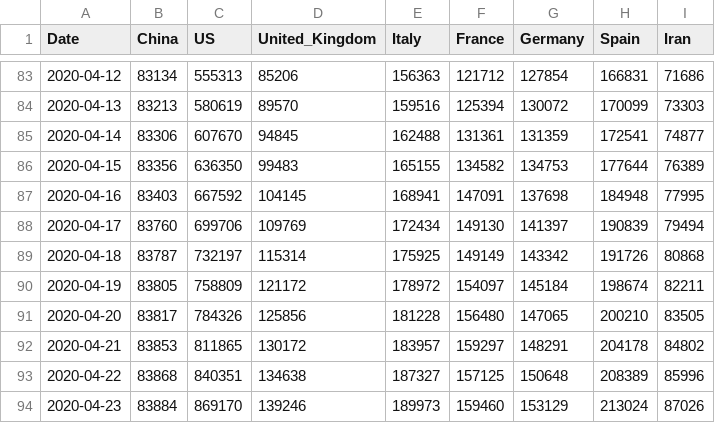
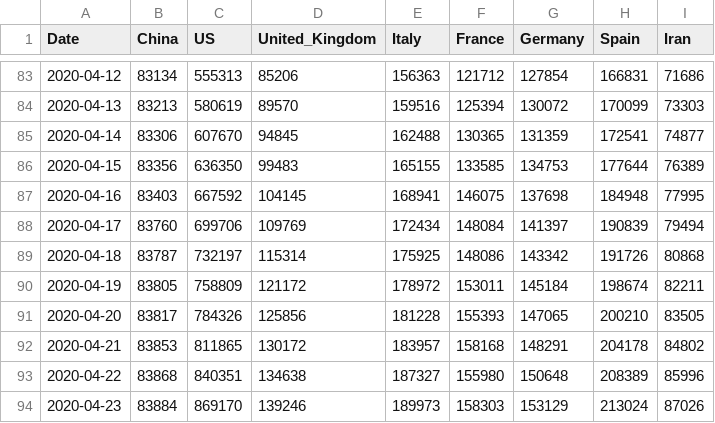
Before and after one commit to Gwardii/covid-19, a CSV file: data/key-countries-pivoted.csv, drawn as a sheet; only a part is shown, gaps mark what is left out.

```diff
--- a/data/key-countries-pivoted.csv
+++ b/data/key-countries-pivoted.csv
@@ -84,11 +84,11 @@ Date,China,US,United_Kingdom,Italy,France,Germany,Spain,Iran
 2020-04-13,83213,580619,89570,159516,125394,130072,170099,73303
-2020-04-14,83306,607670,94845,162488,131361,131359,172541,74877
-2020-04-15,83356,636350,99483,165155,134582,134753,177644,76389
-2020-04-16,83403,667592,104145,168941,147091,137698,184948,77995
-2020-04-17,83760,699706,109769,172434,149130,141397,190839,79494
-2020-04-18,83787,732197,115314,175925,149149,143342,191726,80868
-2020-04-19,83805,758809,121172,178972,154097,145184,198674,82211
-2020-04-20,83817,784326,125856,181228,156480,147065,200210,83505
-2020-04-21,83853,811865,130172,183957,159297,148291,204178,84802
-2020-04-22,83868,840351,134638,187327,157125,150648,208389,85996
-2020-04-23,83884,869170,139246,189973,159460,153129,213024,87026
+2020-04-14,83306,607670,94845,162488,130365,131359,172541,74877
+2020-04-15,83356,636350,99483,165155,133585,134753,177644,76389
+2020-04-16,83403,667592,104145,168941,146075,137698,184948,77995
+2020-04-17,83760,699706,109769,172434,148084,141397,190839,79494
+2020-04-18,83787,732197,115314,175925,148086,143342,191726,80868
+2020-04-19,83805,758809,121172,178972,153011,145184,198674,82211
+2020-04-20,83817,784326,125856,181228,155393,147065,200210,83505
+2020-04-21,83853,811865,130172,183957,158168,148291,204178,84802
+2020-04-22,83868,840351,134638,187327,155980,150648,208389,85996
+2020-04-23,83884,869170,139246,189973,158303,153129,213024,87026
```
Also changed, not shown: data/countries-aggregated.csv, data/worldwide-aggregated.csv, 2 other files.
